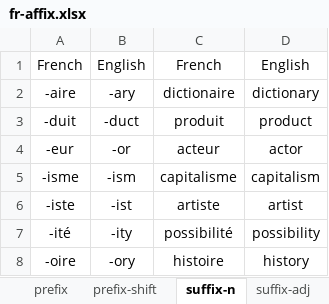
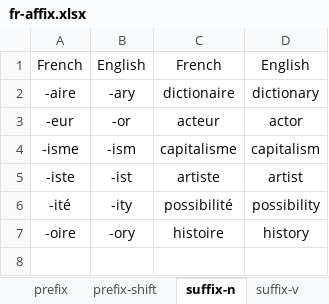
Before and after one commit to ivaquero/lang-romance, an Excel workbook: fr/fr-affix.xlsx, sheet suffix-n, drawn as a sheet; values as stored, in another font and other column widths than the file's, no borders; the diff names each change by its address in the sheet, - before the commit and + after, or states it on an @@ line.

```diff
--- a/fr/fr-affix.xlsx (sheet suffix-n)
+++ b/fr/fr-affix.xlsx (sheet suffix-n)
-row 3: -duit | -duct | produit | product
```
Also changed, not shown: sheet suffix-adj, sheet root-n, sheet suffix-v, other sheet tabs, es/es-affix.xlsx.
